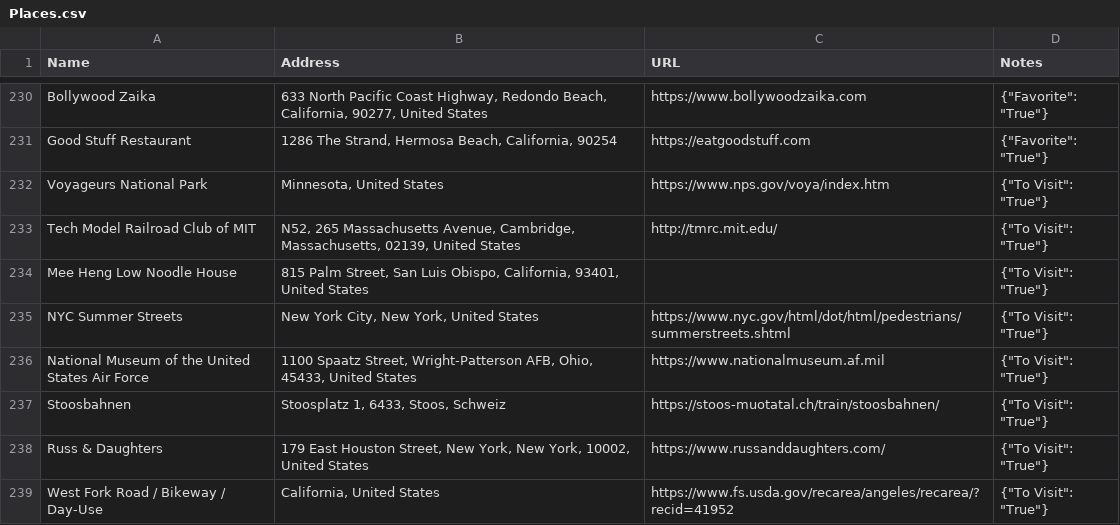
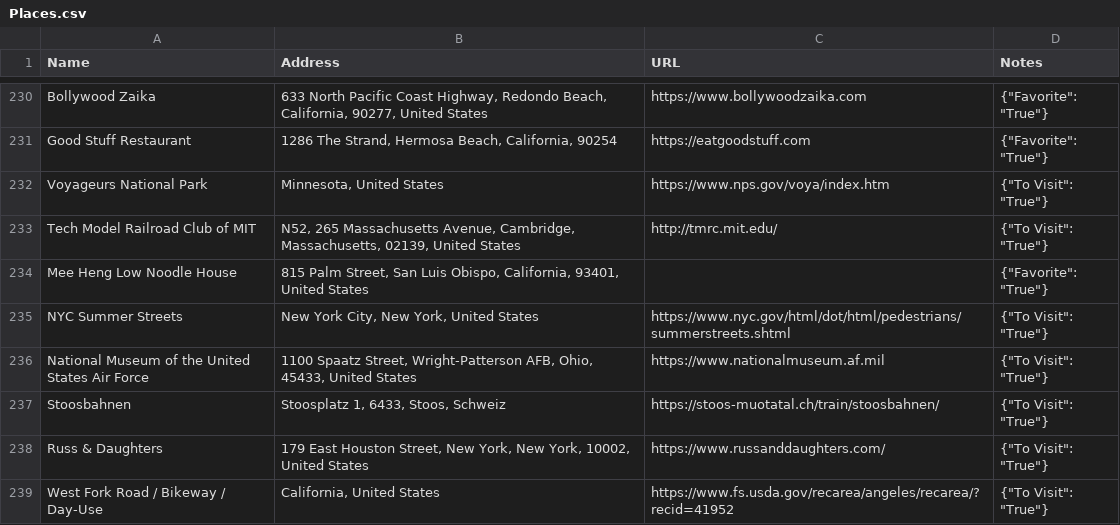
Before and after one commit to davidbailey/Notes, a CSV file: Places.csv, drawn as a sheet; only a part is shown, gaps mark what is left out.

Commit message:
Update Places.csv

```diff
--- a/Places.csv
+++ b/Places.csv
@@ -233,3 +233,3 @@ Voyageurs National Park,"Minnesota, United States",https://www.nps.gov/voya/inde
 Tech Model Railroad Club of MIT,"N52, 265 Massachusetts Avenue, Cambridge, Massachusetts, 02139, United States",http://tmrc.mit.edu/,"{""To Visit"": ""True""}"
-Mee Heng Low Noodle House,"815 Palm Street, San Luis Obispo, California, 93401, United States",,"{""To Visit"": ""True""}"
+Mee Heng Low Noodle House,"815 Palm Street, San Luis Obispo, California, 93401, United States",,"{""Favorite"": ""True""}"
 NYC Summer Streets,"New York City, New York, United States",https://www.nyc.gov/html/dot/html/pedestrians/summerstreets.shtml,"{""To Visit"": ""True""}"
```
